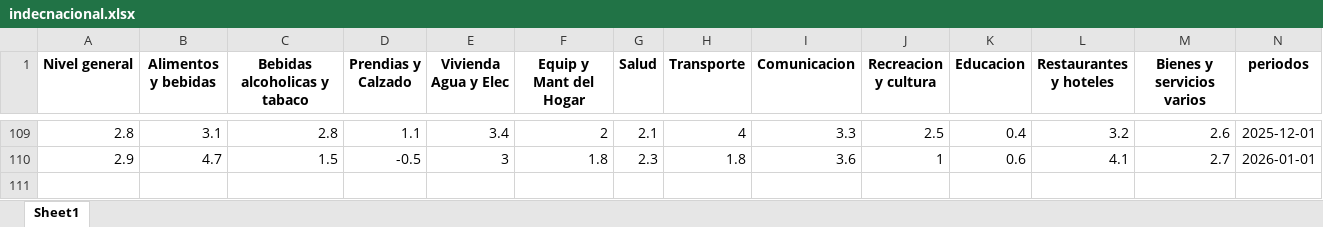
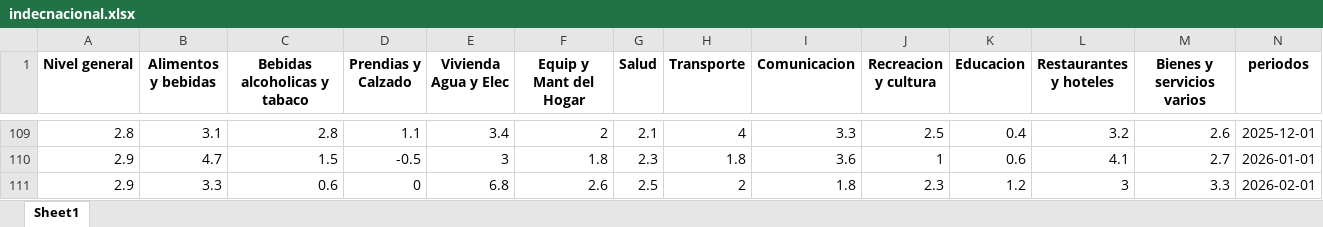
Before and after one commit to MGaloto/shiny-app-inflacion-argentina, an Excel workbook: data/indecnacional.xlsx, sheet Sheet1, drawn as a sheet; only a part is shown, gaps mark what is left out; values as stored, in another font and other column widths than the file's, no borders; rows hold the shown columns only; the diff names each change by its address in the sheet, - before the commit and + after, or states it on an @@ line.

Commit message:
Auto update dashboard

```diff
--- a/data/indecnacional.xlsx (sheet Sheet1)
+++ b/data/indecnacional.xlsx (sheet Sheet1)
+row 111: 2.9 | 3.3 | 0.6 | 0 | 6.8 | 2.6 | 2.5 | 2 | 1.8 | 2.3 | 1.2 | 3 | 3.3 | 2026-02-01
```
